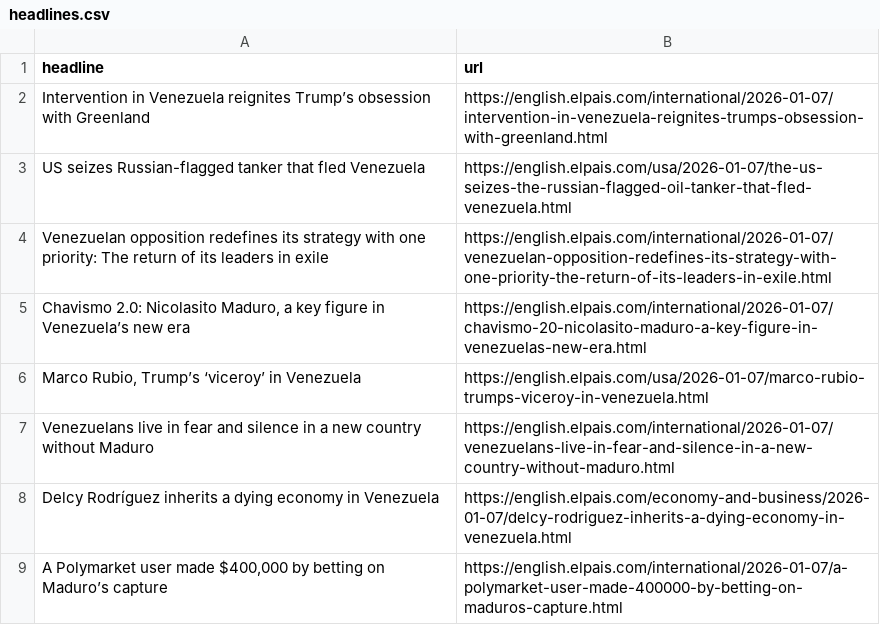
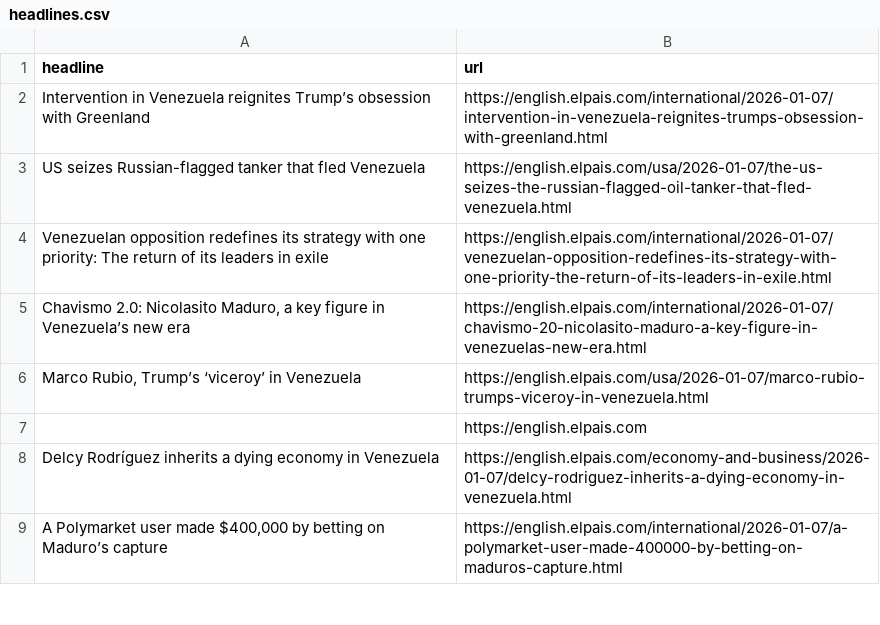
Before and after one commit to jam9501/el-pais-autoscraper, a CSV file: headlines.csv, drawn as a sheet; only a part is shown; removed rows and columns are numbered as before the commit, all else as after; the diff names each change by its address in the sheet, - before the commit and + after, or states it on an @@ line.

```diff
--- a/headlines.csv
+++ b/headlines.csv
-row 7: Venezuelans live in fear and silence in a new country without Maduro | https://english.elpais.com/international/2026-01-07/venezuelans-live-in-fear-and-silence-in-a-new-country-without-maduro.html
+row 7:  | https://english.elpais.com
```
